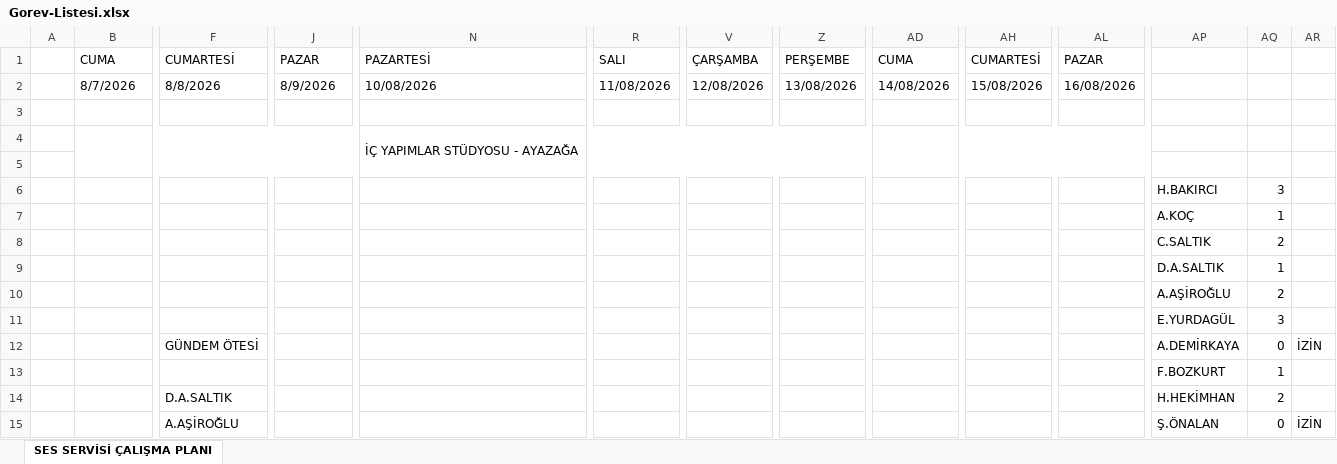
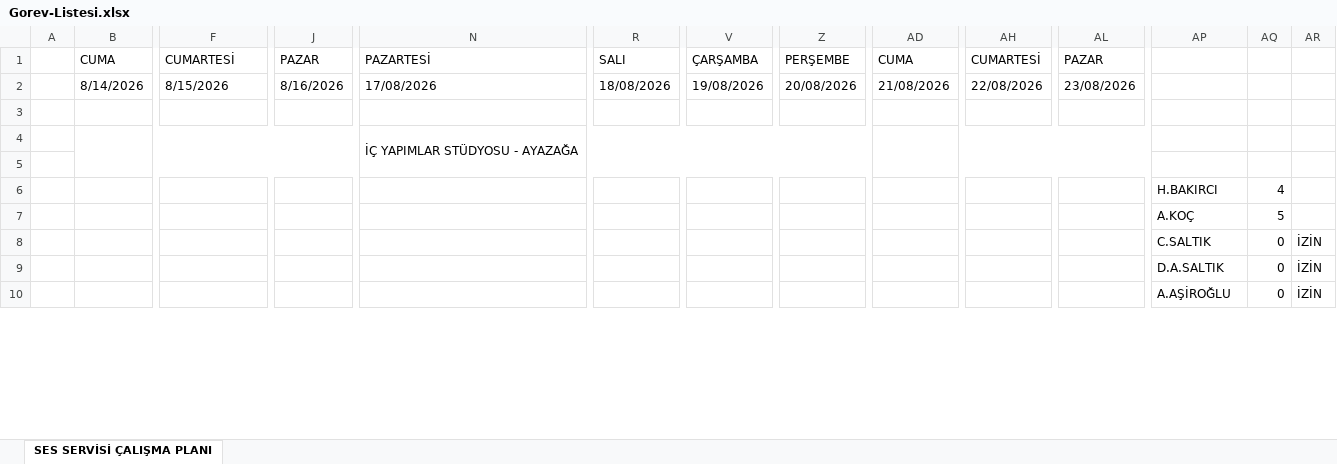
Before and after one commit to sesservisi/ses, an Excel workbook: Gorev-Listesi.xlsx, sheet SES SERVİSİ ÇALIŞMA PLANI, drawn as a sheet; only a part is shown, gaps mark what is left out; values as stored, in another font and other column widths than the file's, no cell formats; removed rows and columns are numbered as before the commit, all else as after; rows hold the shown columns only; the diff covers the shown part only; the diff names each change by its address in the sheet, - before the commit and + after, or states it on an @@ line.

```diff
--- a/Gorev-Listesi.xlsx (sheet SES SERVİSİ ÇALIŞMA PLANI)
+++ b/Gorev-Listesi.xlsx (sheet SES SERVİSİ ÇALIŞMA PLANI)
-B2: 8/7/2026
+B2: 8/14/2026
-F2: 8/8/2026
+F2: 8/15/2026
-J2: 8/9/2026
+J2: 8/16/2026
-N2: 10/08/2026
+N2: 17/08/2026
-R2: 11/08/2026
+R2: 18/08/2026
-V2: 12/08/2026
+V2: 19/08/2026
-Z2: 13/08/2026
+Z2: 20/08/2026
-AD2: 14/08/2026
+AD2: 21/08/2026
-AH2: 15/08/2026
+AH2: 22/08/2026
-AL2: 16/08/2026
+AL2: 23/08/2026
-AQ6: 3
+AQ6: 4
-AQ7: 1
+AQ7: 5
-row 8:  |  |  |  |  |  |  |  |  |  |  | C.SALTIK | 2
-row 9:  |  |  |  |  |  |  |  |  |  |  | D.A.SALTIK | 1
-row 10:  |  |  |  |  |  |  |  |  |  |  | A.AŞİROĞLU | 2
-row 11:  |  |  |  |  |  |  |  |  |  |  | E.YURDAGÜL | 3
-row 12:  |  | GÜNDEM ÖTESİ |  |  |  |  |  |  |  |  | A.DEMİRKAYA | 0 | İZİN
-row 13:  |  |  |  |  |  |  |  |  |  |  | F.BOZKURT | 1
-row 14:  |  | D.A.SALTIK |  |  |  |  |  |  |  |  | H.HEKİMHAN | 2
+row 8:  |  |  |  |  |  |  |  |  |  |  | C.SALTIK | 0 | İZİN
+row 9:  |  |  |  |  |  |  |  |  |  |  | D.A.SALTIK | 0 | İZİN
-F10: A.AŞİROĞLU
+F10: (empty)
-AP10: Ş.ÖNALAN
+AP10: A.AŞİROĞLU
```
Also changed, not shown: 45 added rows, 46 removed rows, 29 edited cells and merged cells elsewhere in this sheet, cell formats, formulas that keep their value.
